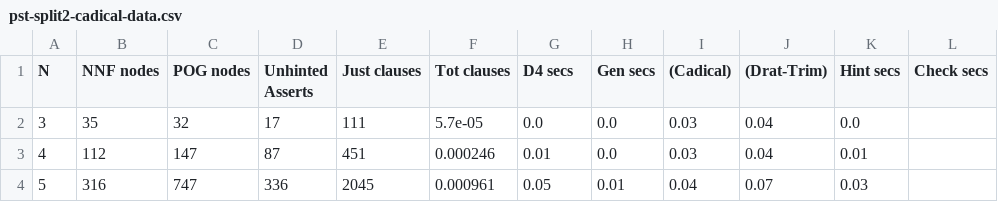
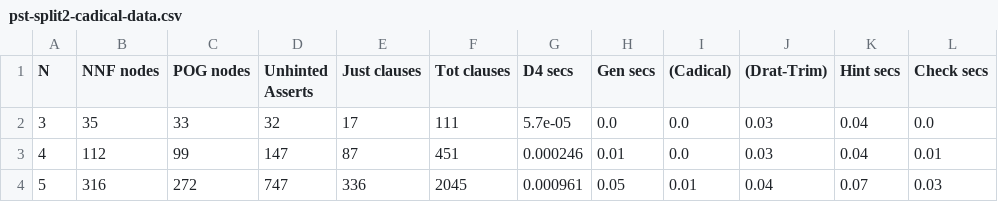
Before and after one commit to avigad/model-counting, a CSV file: crat/prototype/pigeon-d4-split2-cadical/pst-split2-cadical-data.csv, drawn as a sheet; only a part is shown; the diff covers the shown part only.

Commit message:
New data

```diff
--- a/crat/prototype/pigeon-d4-split2-cadical/pst-split2-cadical-data.csv
+++ b/crat/prototype/pigeon-d4-split2-cadical/pst-split2-cadical-data.csv
@@ -1,4 +1,4 @@
 N,NNF nodes,POG nodes,Unhinted Asserts,Just clauses,Tot clauses,D4 secs,Gen secs,(Cadical),(Drat-Trim),Hint secs,Check secs
-3,35,32,17,111,5.7e-05,0.0,0.0,0.03,0.04,0.0
-4,112,147,87,451,0.000246,0.01,0.0,0.03,0.04,0.01
-5,316,747,336,2045,0.000961,0.05,0.01,0.04,0.07,0.03
+3,35,33,32,17,111,5.7e-05,0.0,0.0,0.03,0.04,0.0
+4,112,99,147,87,451,0.000246,0.01,0.0,0.03,0.04,0.01
+5,316,272,747,336,2045,0.000961,0.05,0.01,0.04,0.07,0.03
```
Also changed, not shown: 80 edited cells elsewhere in this file, 21 other files.
